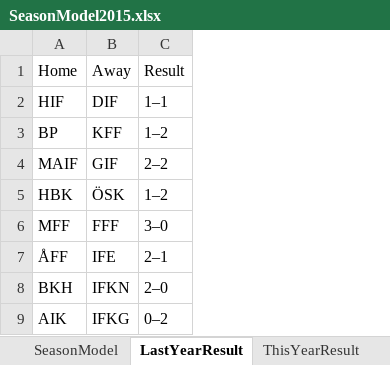
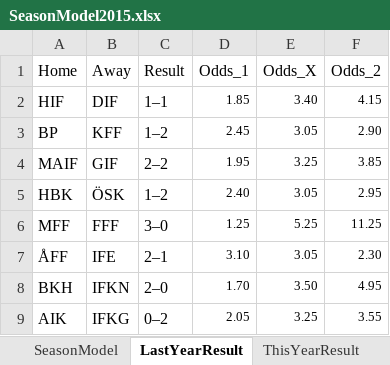
Before and after one commit to samot79/seasonalmodel, an Excel workbook: SeasonModel2015.xlsx, sheet LastYearResult, drawn as a sheet; only a part is shown; values as stored, in another font and other column widths than the file's, no borders; the diff names each change by its address in the sheet, - before the commit and + after, or states it on an @@ line.

```diff
--- a/SeasonModel2015.xlsx (sheet LastYearResult)
+++ b/SeasonModel2015.xlsx (sheet LastYearResult)
+column D (Odds_1), rows 2-9: 1.85 | 2.45 | 1.95 | 2.40 | 1.25 | 3.10 | 1.70 | 2.05
+column E (Odds_X), rows 2-9: 3.40 | 3.05 | 3.25 | 3.05 | 5.25 | 3.05 | 3.50 | 3.25
+column F (Odds_2), rows 2-9: 4.15 | 2.90 | 3.85 | 2.95 | 11.25 | 2.30 | 4.95 | 3.55
```
Also changed, not shown: sheet ThisYearResult, sheet SeasonModel, sheet ThisYearOutright, other sheet tabs, 10 other files.
